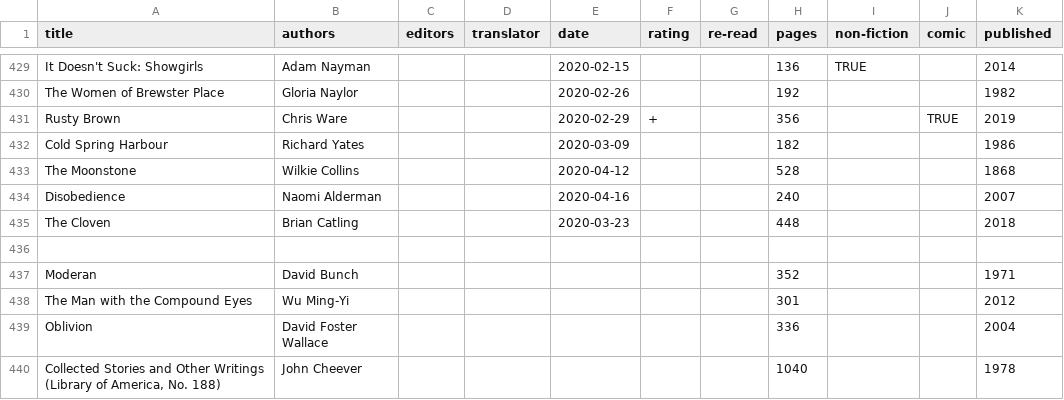
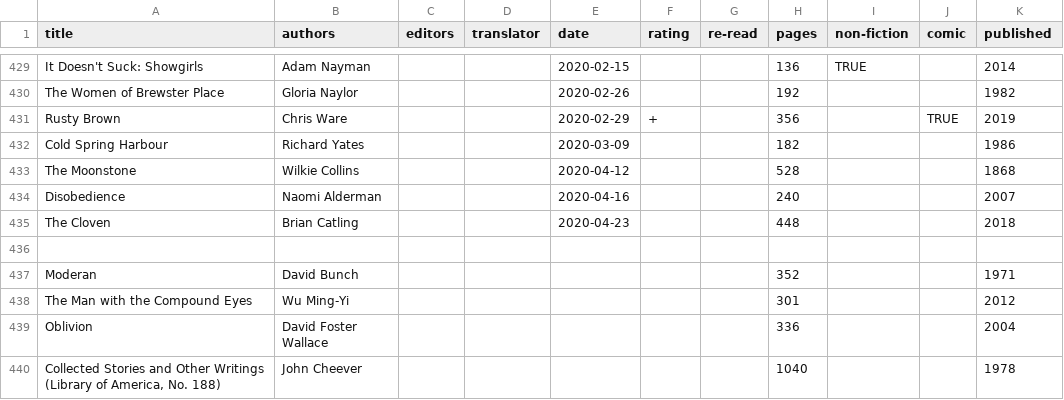
Before and after one commit to tomgp/books, a CSV file: reading-list.csv, drawn as a sheet; only a part is shown, gaps mark what is left out.

Commit message:
fix date on the cloven

```diff
--- a/reading-list.csv
+++ b/reading-list.csv
@@ -434,3 +434,3 @@ The Moonstone,Wilkie Collins,,,2020-04-12,,,528,,,1868
 Disobedience,Naomi Alderman,,,2020-04-16,,,240,,,2007
-The Cloven,Brian Catling,,,2020-03-23,,,448,,,2018
+The Cloven,Brian Catling,,,2020-04-23,,,448,,,2018
 
```
Also changed, not shown: 1 other file.
